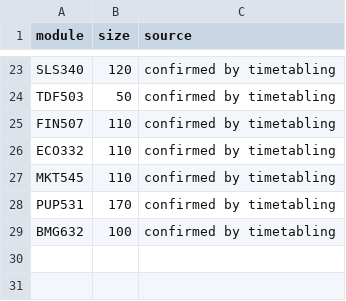
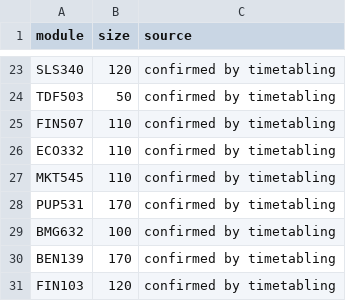
Before and after one commit to jjgerard/room-finder, a CSV file: timetable/data/class_sizes.csv, drawn as a sheet; only a part is shown, gaps mark what is left out; the diff names each change by its address in the sheet, - before the commit and + after, or states it on an @@ line.

```diff
--- a/timetable/data/class_sizes.csv
+++ b/timetable/data/class_sizes.csv
+row 30: BEN139 | 170 | confirmed by timetabling
+row 31: FIN103 | 120 | confirmed by timetabling
```
Also changed, not shown: 1 other file.
